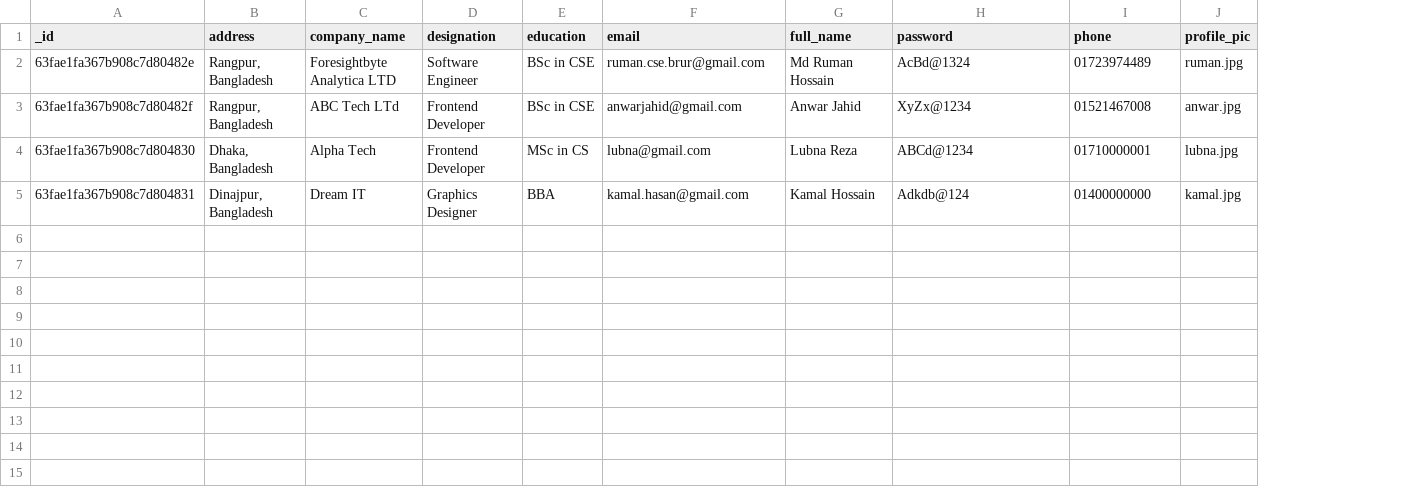
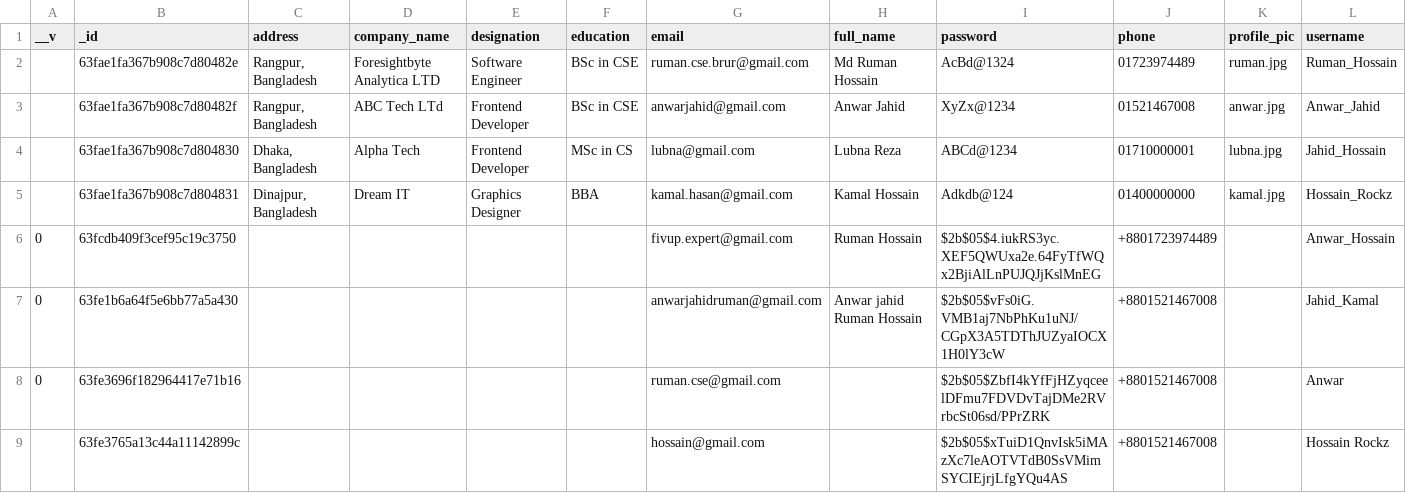
Before and after one commit to Ruman-Hossain/task-manager, a CSV file: Project Required Files/DB Collections/Users.csv, drawn as a sheet; the diff names each change by its address in the sheet, - before the commit and + after, or states it on an @@ line.

Commit message:
Sample Dataset | versionKeyFalse | username added

```diff
--- a/Project Required Files/DB Collections/Users.csv
+++ b/Project Required Files/DB Collections/Users.csv
+column A (__v), empty
+column L (username), rows 2-5: Ruman_Hossain | Anwar_Jahid | Jahid_Hossain | Hossain_Rockz
+row 6: 0 | 63fcdb409f3cef95c19c3750 |  |  |  |  | fivup.expert@gmail.com | Ruman Hossain | $2b$05$4.iukRS3yc.XEF5QWUxa2e.64FyTfWQx2BjiAlLnPUJQJjKslMnEG | +8801723974489 |  | Anwar_Hossain
+row 7: 0 | 63fe1b6a64f5e6bb77a5a430 |  |  |  |  | anwarjahidruman@gmail.com | Anwar jahid Ruman Hossain | $2b$05$vFs0iG.VMB1aj7NbPhKu1uNJ/CGpX3A5TDThJUZyaIOCX1H0lY3cW | +8801521467008 |  | Jahid_Kamal
+row 8: 0 | 63fe3696f182964417e71b16 |  |  |  |  | ruman.cse@gmail.com |  | $2b$05$ZbfI4kYfFjHZyqceelDFmu7FDVDvTajDMe2RVrbcSt06sd/PPrZRK | +8801521467008 |  | Anwar
+row 9:  | 63fe3765a13c44a11142899c |  |  |  |  | hossain@gmail.com |  | $2b$05$xTuiD1QnvIsk5iMAzXc7leAOTVTdB0SsVMimSYCIEjrjLfgYQu4AS | +8801521467008 |  | Hossain Rockz
```
Also changed, not shown: Project Required Files/DB Collections/Categories.csv, Project Required Files/DB Collections/SubCategories.csv, 1 other file.
